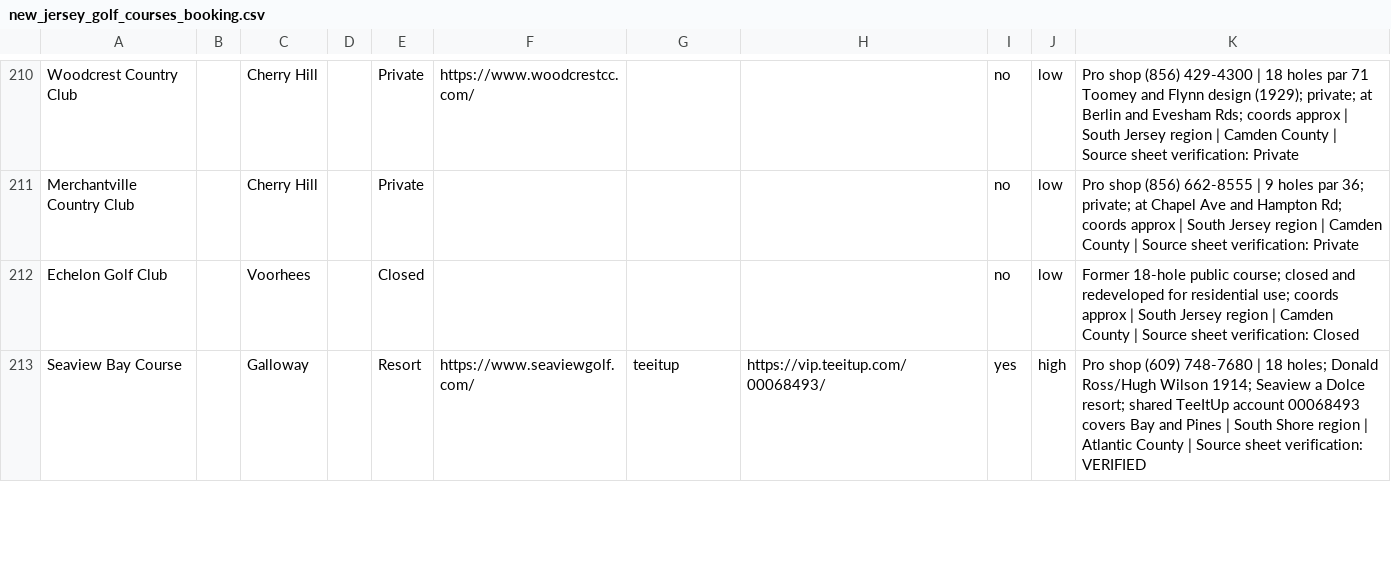
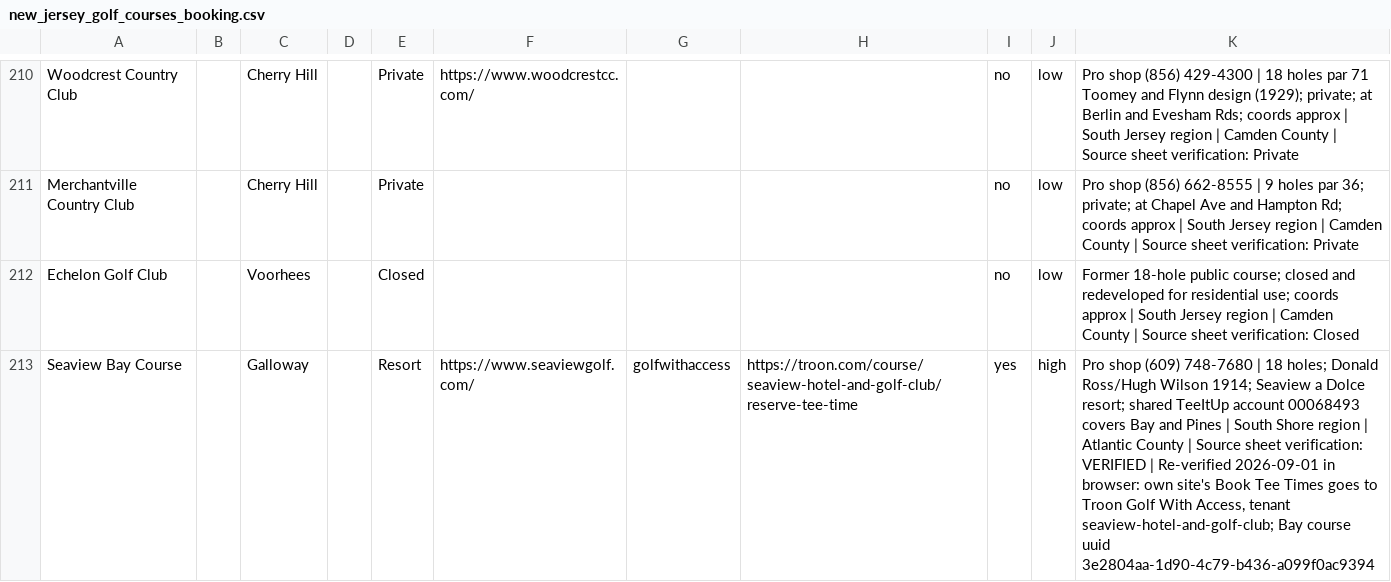
Before and after one commit to OneTeeApp/onetee-scraper, a CSV file: new_jersey_golf_courses_booking.csv, drawn as a sheet; only a part is shown, gaps mark what is left out; the diff covers the shown part only.

```diff
--- a/new_jersey_golf_courses_booking.csv
+++ b/new_jersey_golf_courses_booking.csv
@@ -212,2 +212,2 @@ Merchantville Country Club,,Cherry Hill,,Private,,,,no,low,Pro shop (856) 662-85
 Echelon Golf Club,,Voorhees,,Closed,,,,no,low,Former 18-hole public course; closed and redeveloped for residential use; coords approx | South Jersey region | Camden County | Source sheet verification: Closed
-Seaview Bay Course,,Galloway,,Resort,https://www.seaviewgolf.com/,teeitup,https://vip.teeitup.com/00068493/,yes,high,Pro shop (609) 748-7680 | 18 holes; Donald Ross/Hugh Wilson 1914; Seaview a Dolce resort; shared TeeItUp account 00068493 covers Bay and Pines | South Shore region | Atlantic County | Source sheet verification: VERIFIED
+Seaview Bay Course,,Galloway,,Resort,https://www.seaviewgolf.com/,golfwithaccess,https://troon.com/course/seaview-hotel-and-golf-club/reserve-tee-time,yes,high,"Pro shop (609) 748-7680 | 18 holes; Donald Ross/Hugh Wilson 1914; Seaview a Dolce resort; shared TeeItUp account 00068493 covers Bay and Pines | South Shore region | Atlantic County | Source sheet verification: VERIFIED | Re-verified 2026-09-01 in browser: own site's Book Tee Times goes to Troon Golf With Access, tenant seaview-hotel-and-golf-club; Bay course uuid 3e2804aa-1d90-4c79-b436-a099f0ac9394"
```
Also changed, not shown: 10 edited cells elsewhere in this file.
